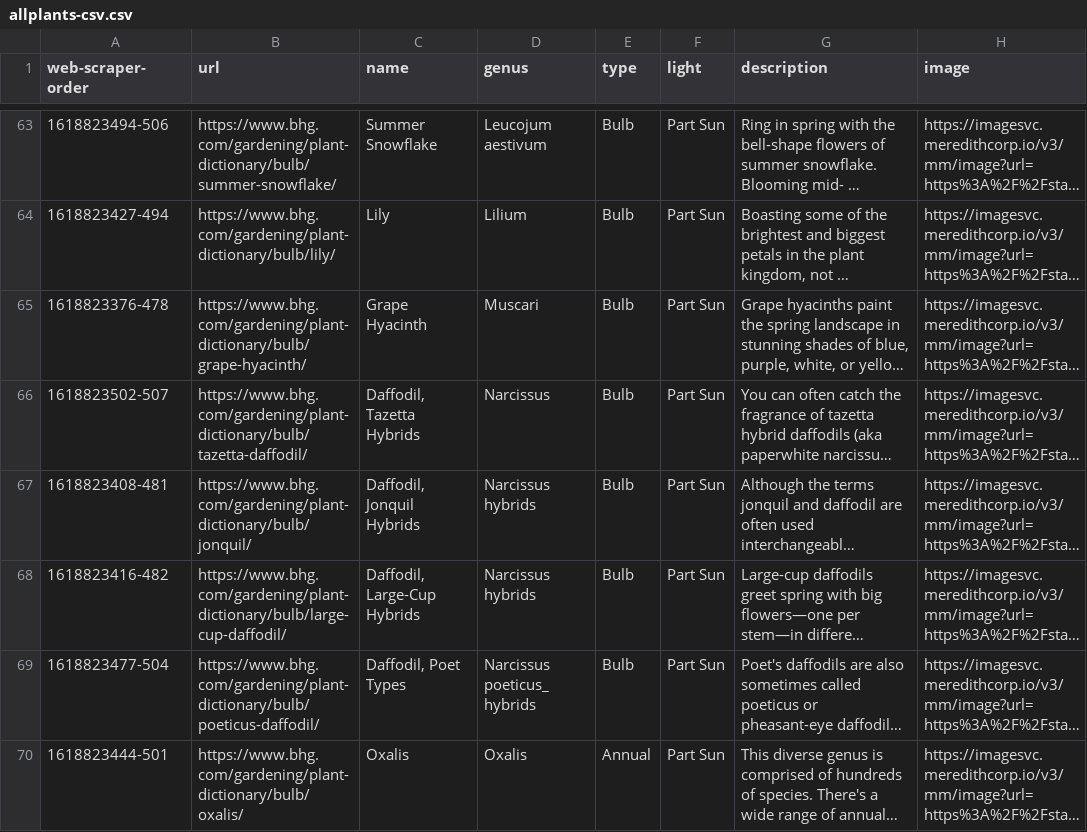
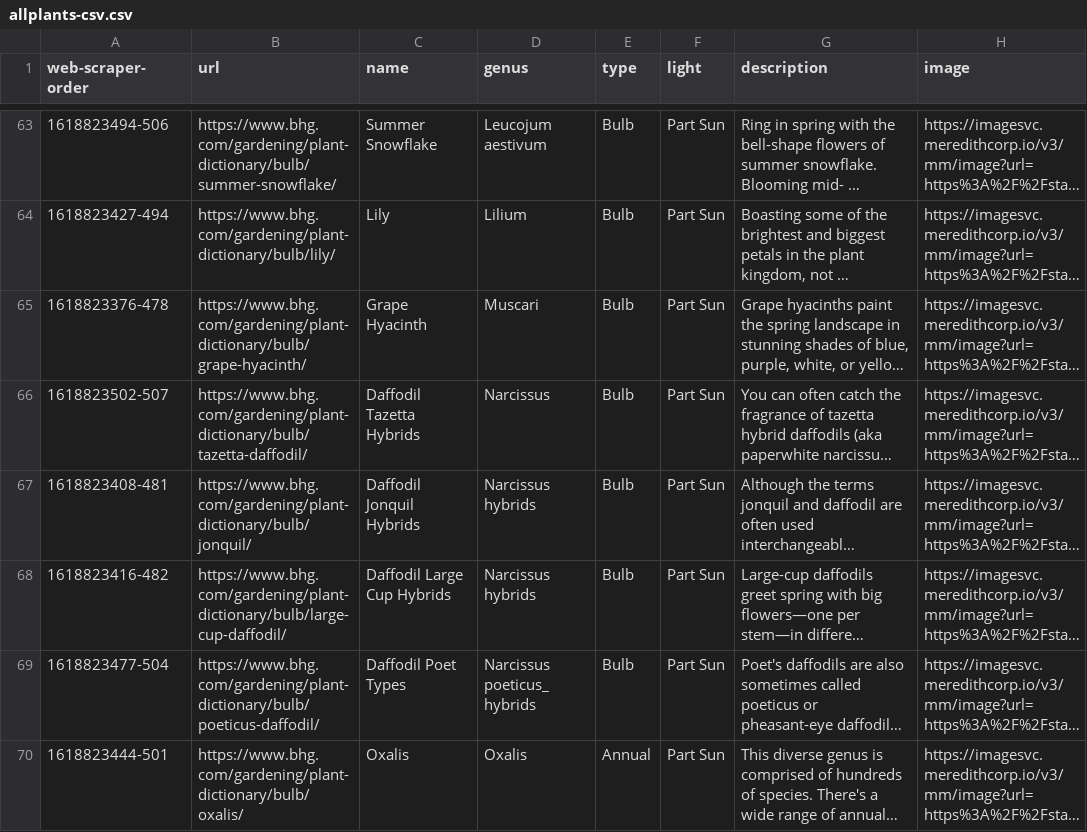
Before and after one commit to SushekT/IvyEarth-API, a CSV file: dataset/allplants-csv.csv, drawn as a sheet; only a part is shown, gaps mark what is left out; long unchanged cells end in …; the diff covers the shown part only; the diff names each change by its address in the sheet, - before the commit and + after, or states it on an @@ line.

Commit message:
Removing commas and apostrophes from plant name

```diff
--- a/dataset/allplants-csv.csv
+++ b/dataset/allplants-csv.csv
-C66 (name): Daffodil, Tazetta Hybrids
+C66 (name): Daffodil Tazetta Hybrids
-C67 (name): Daffodil, Jonquil Hybrids
+C67 (name): Daffodil Jonquil Hybrids
-C68 (name): Daffodil, Large-Cup Hybrids
+C68 (name): Daffodil Large Cup Hybrids
-C69 (name): Daffodil, Poet Types
+C69 (name): Daffodil Poet Types
```
Also changed, not shown: 25 edited cells elsewhere in this file.
